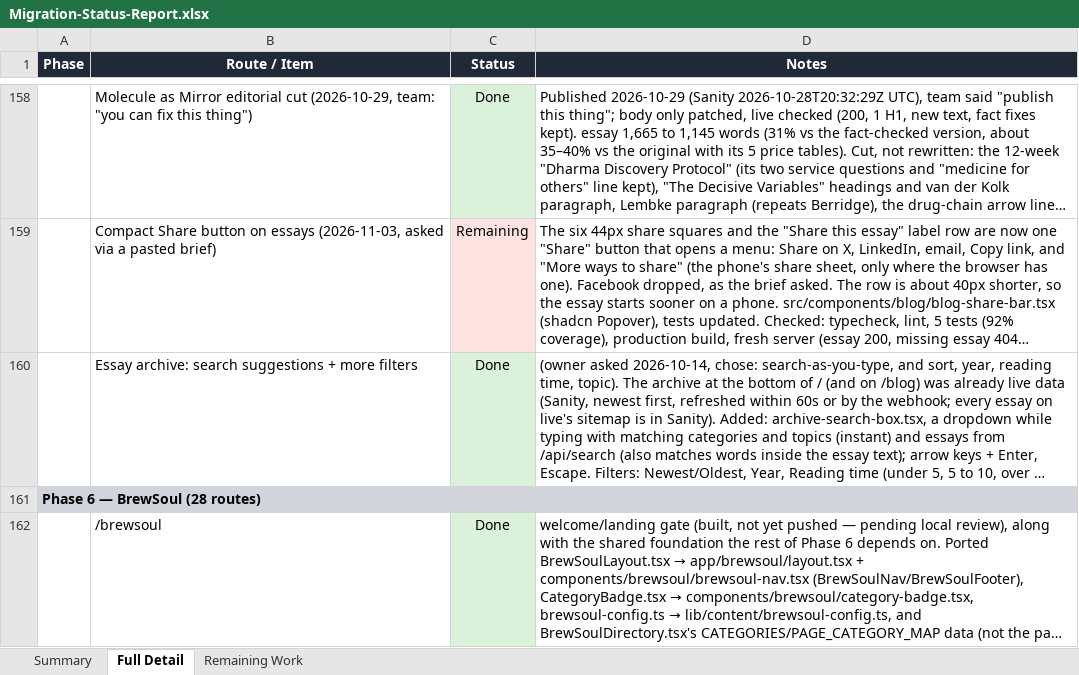
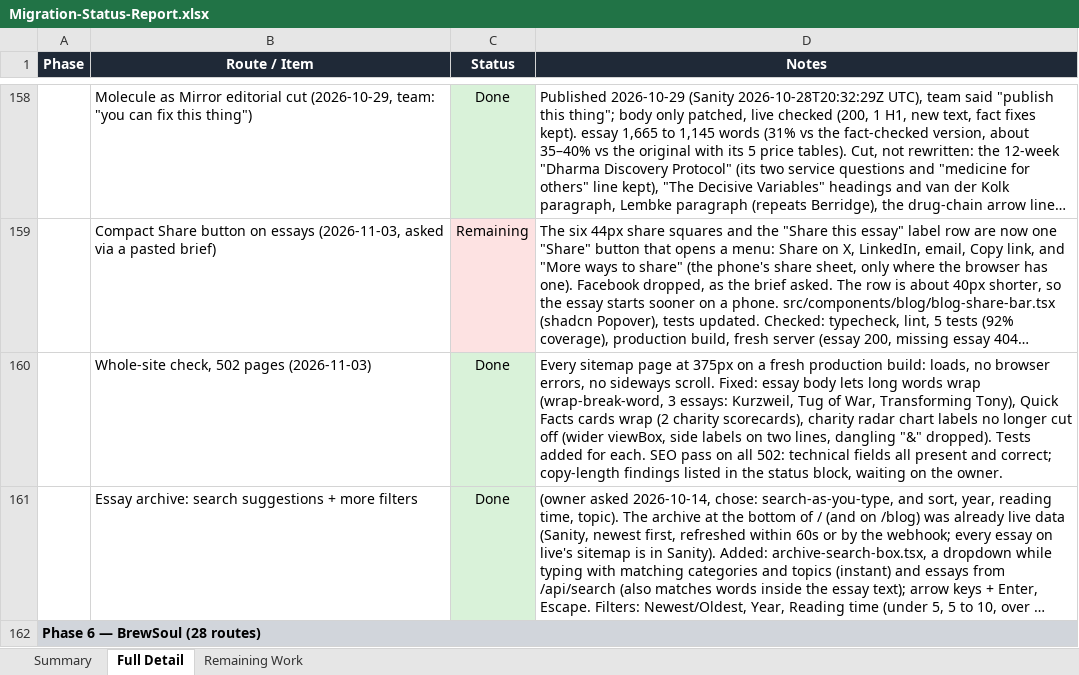
Before and after one commit to RRTONY/tonygreenberg-website, an Excel workbook: Migration-Status-Report.xlsx, sheet Full Detail, drawn as a sheet; only a part is shown, gaps mark what is left out; the shorter side is filled out with more unchanged rows; long unchanged cells end in …; values as stored, in another font and other column widths than the file's, no borders; the diff names each change by its address in the sheet, - before the commit and + after, or states it on an @@ line.

```diff
--- a/Migration-Status-Report.xlsx (sheet Full Detail)
+++ b/Migration-Status-Report.xlsx (sheet Full Detail)
+row 160:  | Whole-site check, 502 pages (2026-11-03) | Done | Every sitemap page at 375px on a fresh production build: loads, no browser errors, no sideways scroll. Fixed: essay body lets long words wrap (wrap-break-word, 3 essays: Kurzweil, Tug of War, Transforming Tony), Quick Facts cards wrap (2 charity scorecards), charity radar chart labels no longer cut off (wider viewBox, side labels on two lines, dangling "&" dropped). Tests added for each. SEO pass on all 502: technical fields all present and correct; copy-length findings listed in the status block, waiting on the owner.
```
Also changed, not shown: sheet Summary, 7 other files.
